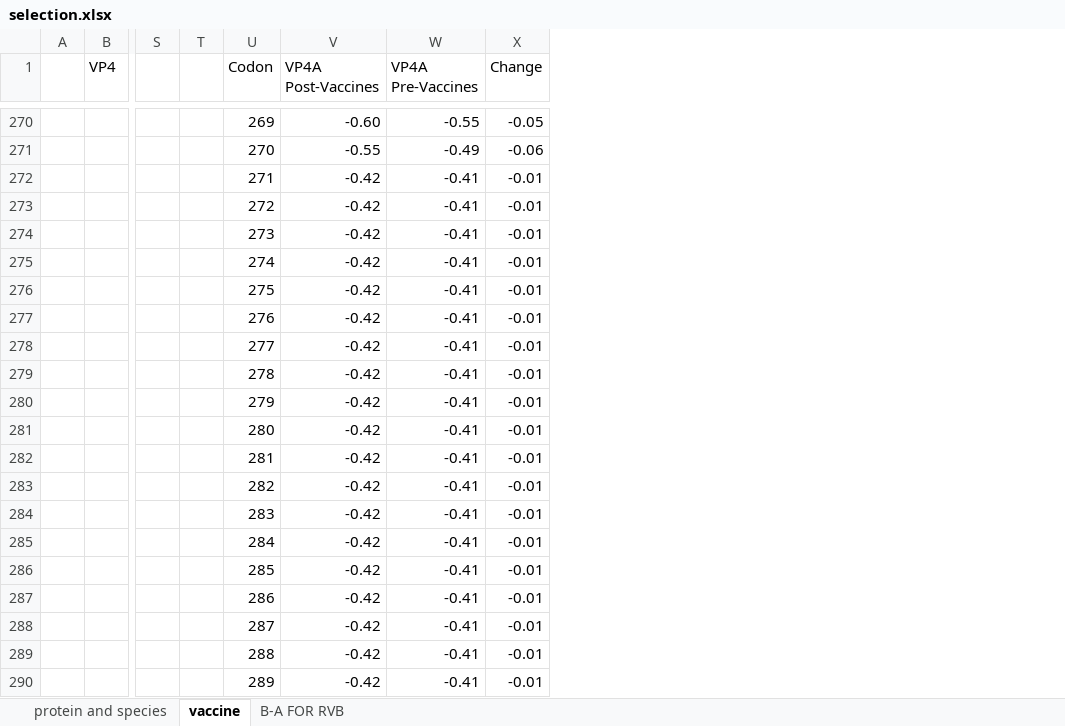
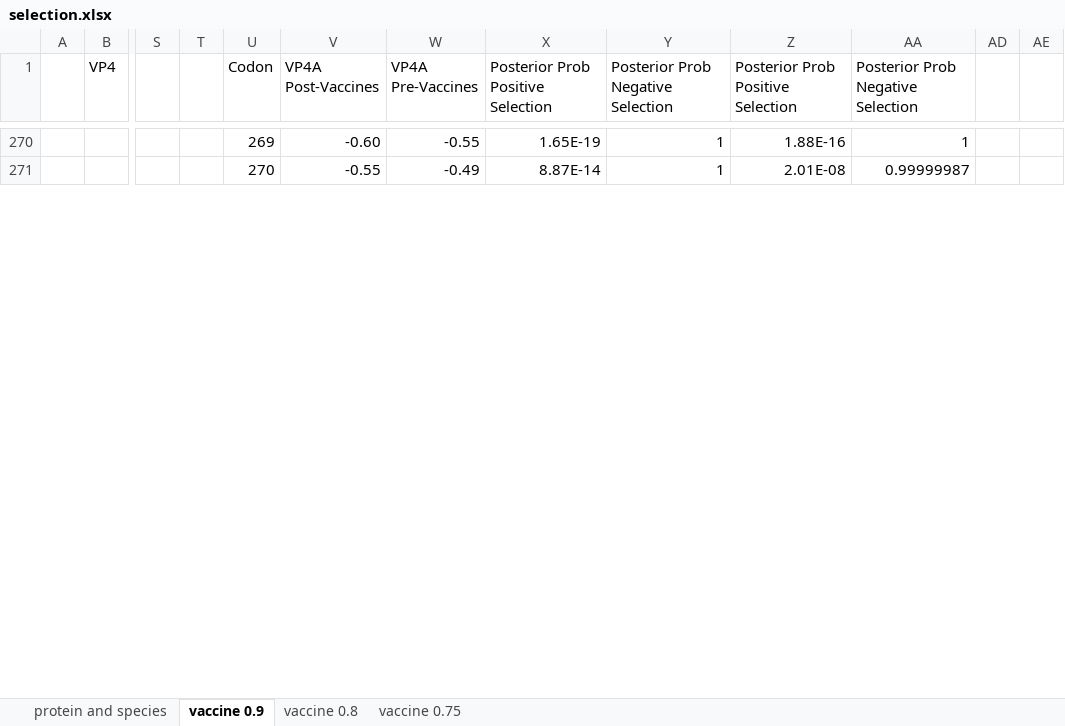
Before and after one commit to xiongqc/rotavirus, an Excel workbook: 20 Results/selection.xlsx, sheet vaccine 0.9, drawn as a sheet; only a part is shown, gaps mark what is left out; values as stored, in another font and other column widths than the file's, no borders; charts and pictures and conditional formats not drawn; removed rows and columns are numbered as before the commit, all else as after; rows hold the shown columns only; the diff covers the shown part only; the diff names each change by its address in the sheet, - before the commit and + after, or states it on an @@ line.

Commit message:
tweaked graphs to include posterior probability

```diff
--- a/20 Results/selection.xlsx (sheet vaccine 0.9)
+++ b/20 Results/selection.xlsx (sheet vaccine 0.9)
-sheet tab: vaccine
+sheet tab: vaccine 0.9
-sheet tab: B-A FOR RVB
+sheet tab: vaccine 0.8
+sheet tab: vaccine 0.75
-column X (Change), rows 270-271: -0.05 | -0.06
+column X, row 1: Posterior Prob Positive Selection; rows 270-271: 1.65E-19 | 8.87E-14
+column Y, row 1: Posterior Prob Negative Selection; rows 270-271: 1 | 1
+column Z, row 1: Posterior Prob Positive Selection; rows 270-271: 1.88E-16 | 2.01E-08
+column AA, row 1: Posterior Prob Negative Selection; rows 270-271: 1 | 0.99999987
+column AD, empty
+column AE, empty
-row 272:  |  |  |  | 271 | -0.42 | -0.41 | -0.01
-row 273:  |  |  |  | 272 | -0.42 | -0.41 | -0.01
-row 274:  |  |  |  | 273 | -0.42 | -0.41 | -0.01
-row 275:  |  |  |  | 274 | -0.42 | -0.41 | -0.01
-row 276:  |  |  |  | 275 | -0.42 | -0.41 | -0.01
-row 277:  |  |  |  | 276 | -0.42 | -0.41 | -0.01
-row 278:  |  |  |  | 277 | -0.42 | -0.41 | -0.01
-row 279:  |  |  |  | 278 | -0.42 | -0.41 | -0.01
-row 280:  |  |  |  | 279 | -0.42 | -0.41 | -0.01
-row 281:  |  |  |  | 280 | -0.42 | -0.41 | -0.01
-row 282:  |  |  |  | 281 | -0.42 | -0.41 | -0.01
-row 283:  |  |  |  | 282 | -0.42 | -0.41 | -0.01
-row 284:  |  |  |  | 283 | -0.42 | -0.41 | -0.01
-row 285:  |  |  |  | 284 | -0.42 | -0.41 | -0.01
-row 286:  |  |  |  | 285 | -0.42 | -0.41 | -0.01
-row 287:  |  |  |  | 286 | -0.42 | -0.41 | -0.01
-row 288:  |  |  |  | 287 | -0.42 | -0.41 | -0.01
-row 289:  |  |  |  | 288 | -0.42 | -0.41 | -0.01
-row 290:  |  |  |  | 289 | -0.42 | -0.41 | -0.01
```
Also changed, not shown: 95 added rows, 76 removed rows, 54 edited cells and cell formats elsewhere in this sheet, sheet protein and species, hidden cells, charts or pictures, 1 other file.
